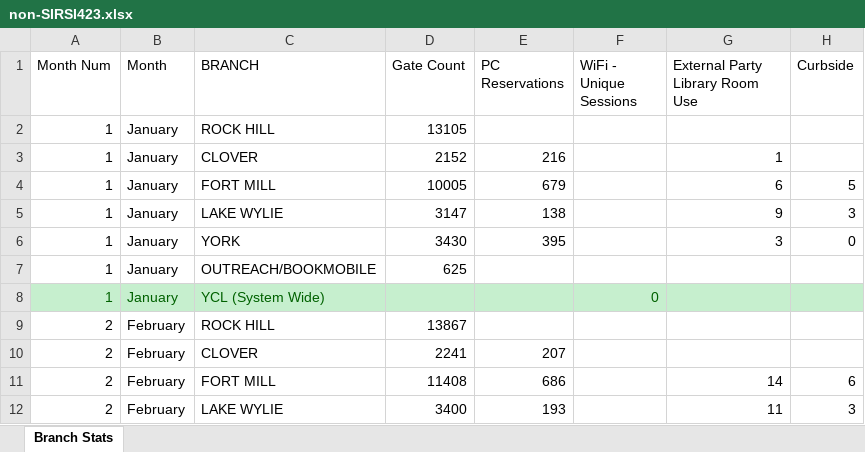
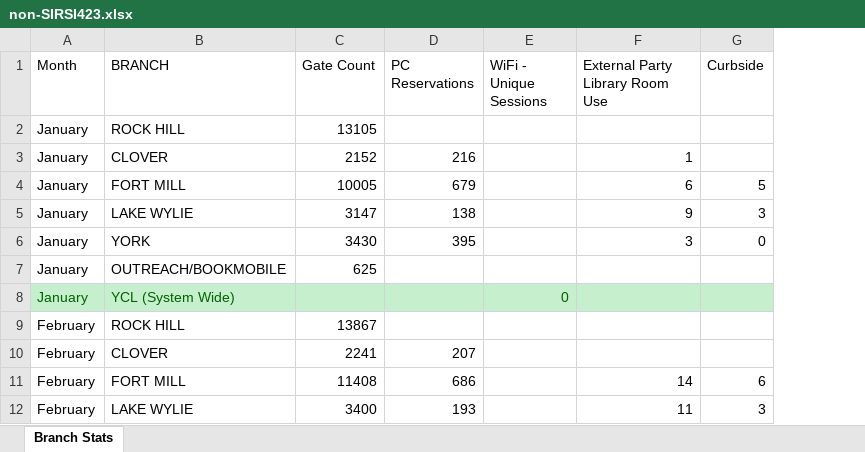
Before and after one commit to mdcasa/librarystats-ycl, an Excel workbook: Data files/manual/non-SIRSI423.xlsx, sheet Branch Stats, drawn as a sheet; only a part is shown; values as stored, in another font and other column widths than the file's, no borders; the diff names each change by its address in the sheet, - before the commit and + after, or states it on an @@ line.

```diff
--- a/Data files/manual/non-SIRSI423.xlsx (sheet Branch Stats)
+++ b/Data files/manual/non-SIRSI423.xlsx (sheet Branch Stats)
-column A (Month Num), rows 2-12: 1 | 1 | 1 | 1 | 1 | 1 | 1 | 2 | 2 | 2 | 2
```
Also changed, not shown: 6 other files.
